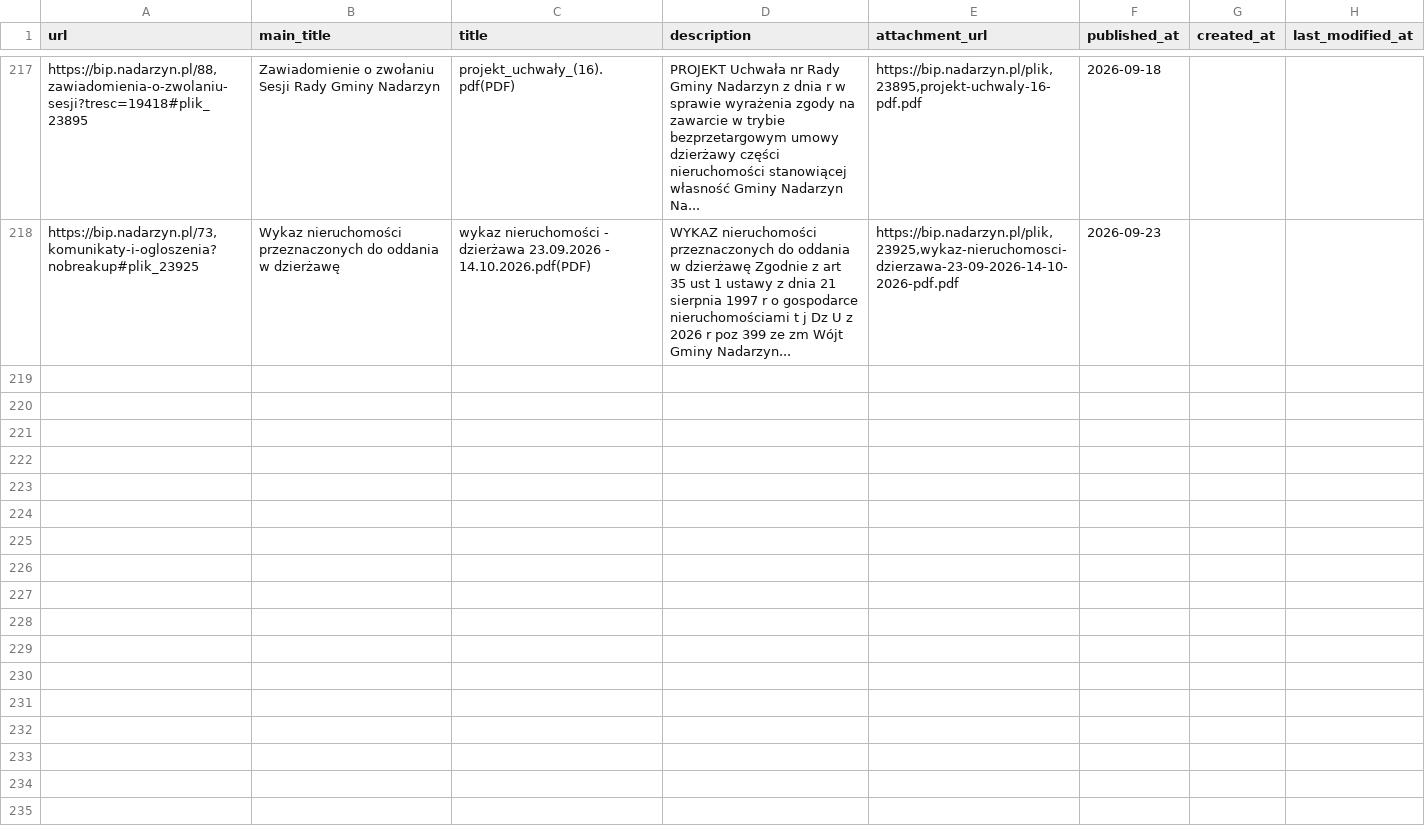
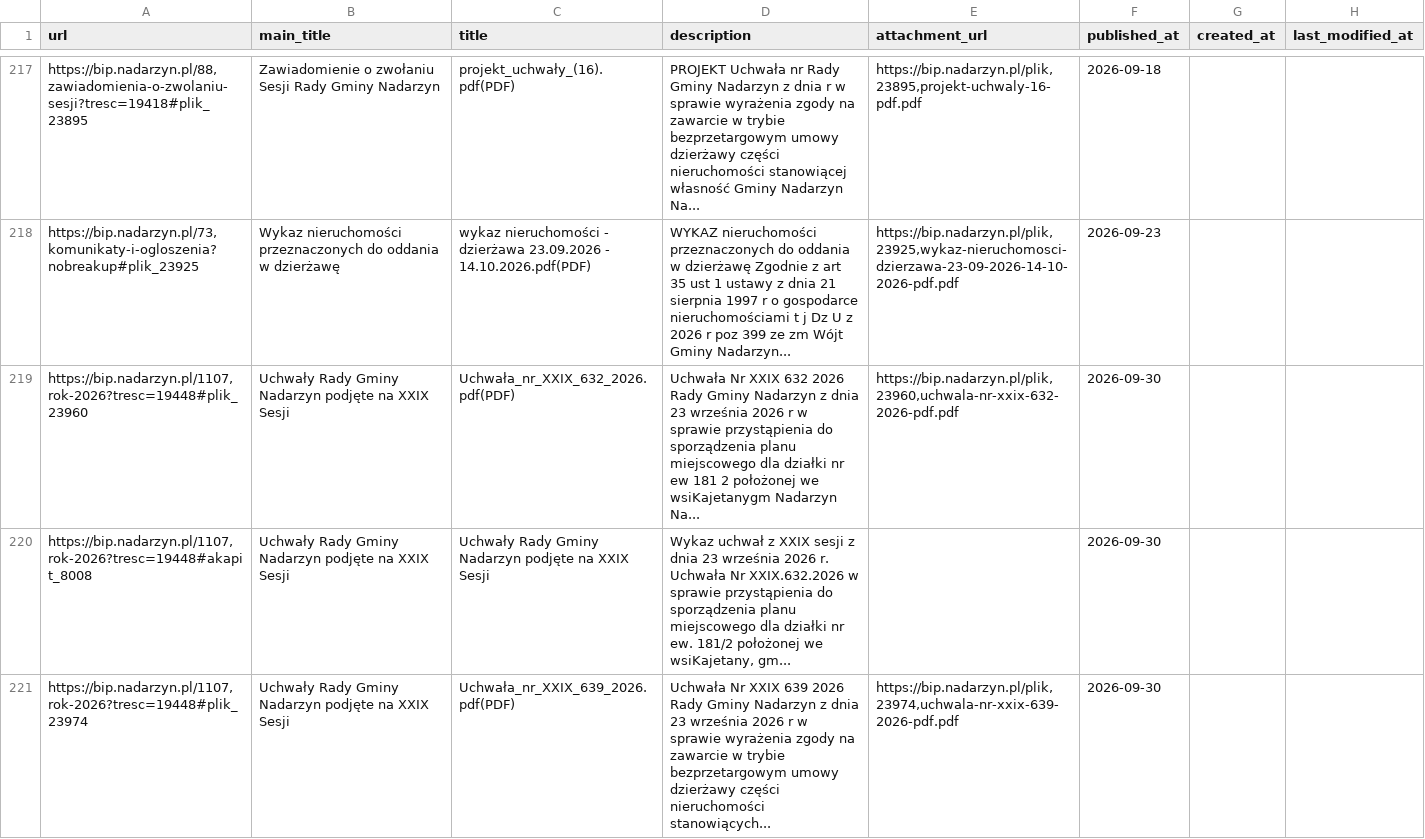
Before and after one commit to suuriko/Kajetany_BIP, a CSV file: items.csv, drawn as a sheet; only a part is shown, gaps mark what is left out; the diff covers the shown part only; the diff names each change by its address in the sheet, - before the commit and + after, or states it on an @@ line.

```diff
--- a/items.csv
+++ b/items.csv
+row 219: https://bip.nadarzyn.pl/1107,rok-2026?tresc=19448#plik_23960 | Uchwały Rady Gminy Nadarzyn podjęte na XXIX Sesji | Uchwała_nr_XXIX_632_2026.pdf(PDF) | Uchwała Nr XXIX 632 2026 Rady Gminy Nadarzyn z dnia 23 września 2026 r w sprawie przystąpienia do sporządzenia planu miejscowego dla działki nr ew 181 2 położonej we wsiKajetanygm Nadarzyn Na... | https://bip.nadarzyn.pl/plik,23960,uchwala-nr-xxix-632-2026-pdf.pdf | 2026-09-30
+row 220: https://bip.nadarzyn.pl/1107,rok-2026?tresc=19448#akapit_8008 | Uchwały Rady Gminy Nadarzyn podjęte na XXIX Sesji | Uchwały Rady Gminy Nadarzyn podjęte na XXIX Sesji | Wykaz uchwał z XXIX sesji z dnia 23 września 2026 r. Uchwała Nr XXIX.632.2026 w sprawie przystąpienia do sporządzenia planu miejscowego dla działki nr ew. 181/2 położonej we wsiKajetany, gm... |  | 2026-09-30
+row 221: https://bip.nadarzyn.pl/1107,rok-2026?tresc=19448#plik_23974 | Uchwały Rady Gminy Nadarzyn podjęte na XXIX Sesji | Uchwała_nr_XXIX_639_2026.pdf(PDF) | Uchwała Nr XXIX 639 2026 Rady Gminy Nadarzyn z dnia 23 września 2026 r w sprawie wyrażenia zgody na zawarcie w trybie bezprzetargowym umowy dzierżawy części nieruchomości stanowiących... | https://bip.nadarzyn.pl/plik,23974,uchwala-nr-xxix-639-2026-pdf.pdf | 2026-09-30
```
Also changed, not shown: 3 added rows elsewhere in this file.
